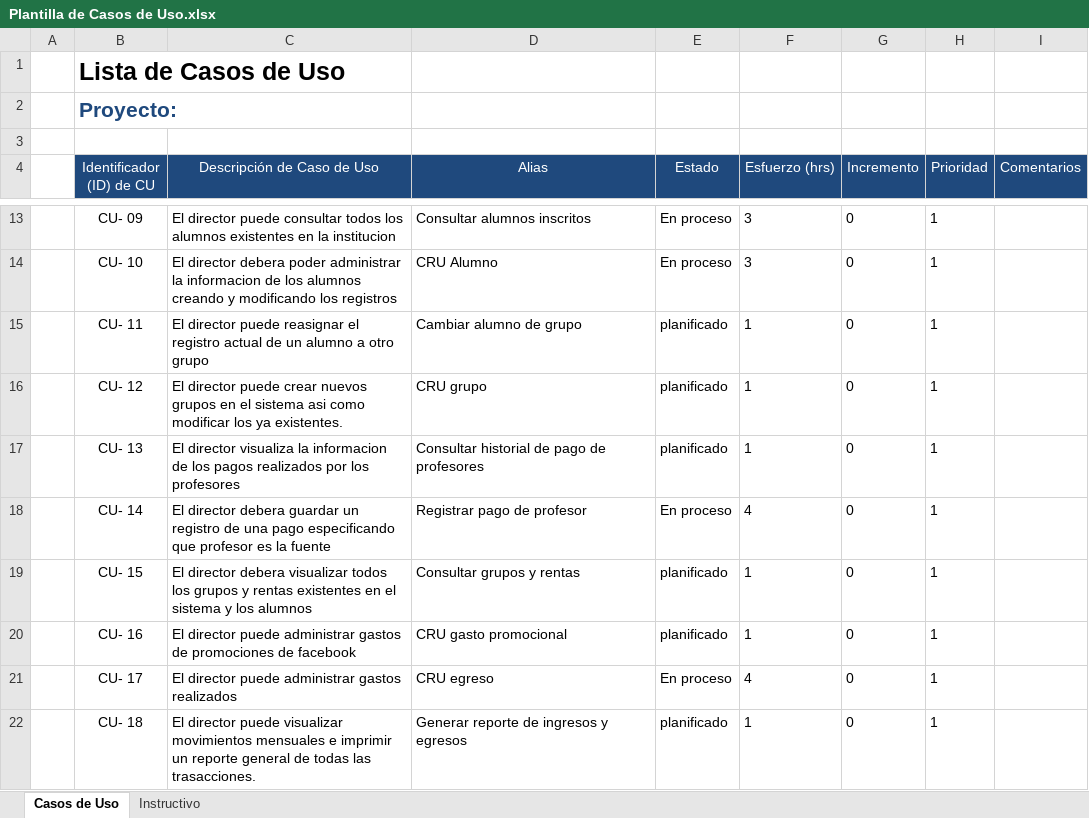
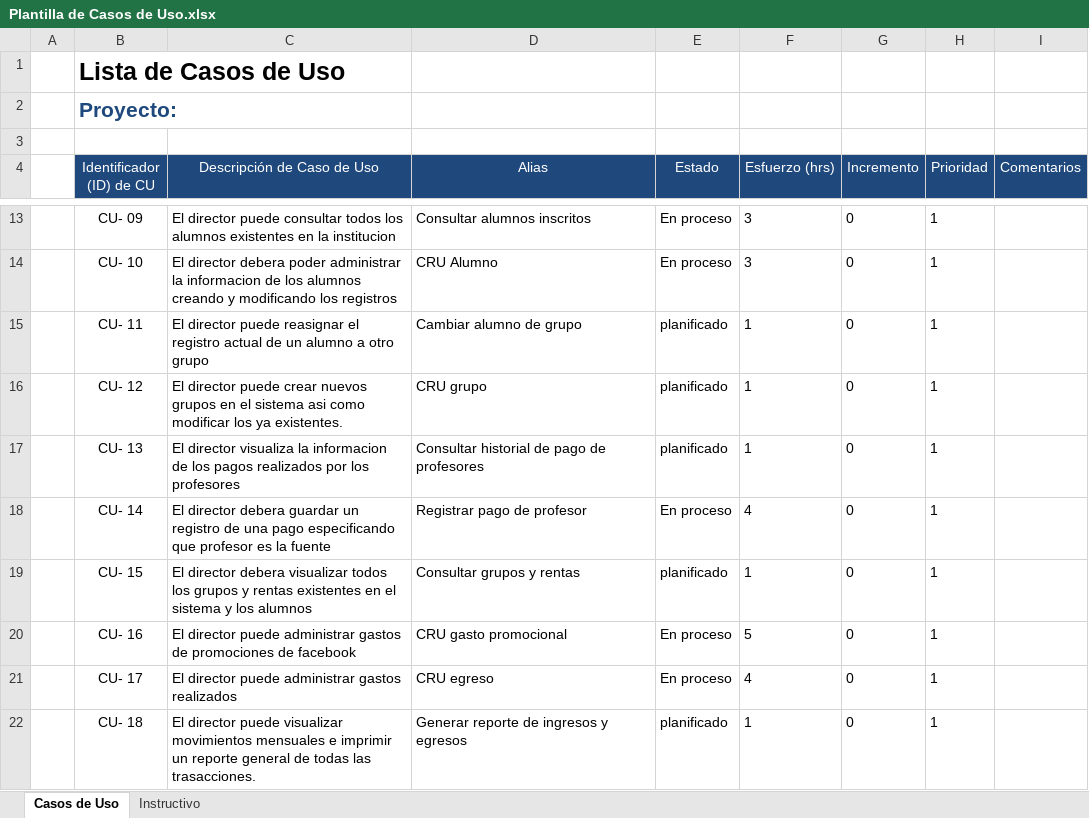
Before and after one commit to Senzho/DesarrolloSoftwareISO, an Excel workbook: Plantillas/Plantilla de Casos de Uso.xlsx, sheet Casos de Uso, drawn as a sheet; only a part is shown, gaps mark what is left out; values as stored, in another font and other column widths than the file's, no borders; the diff names each change by its address in the sheet, - before the commit and + after, or states it on an @@ line.

Commit message:
Modulo de egresos caso de uso gasto promocional
Se implementa parciamente el caso de uso gasto promocional y
correcciones en casos de uso de iteracion anterior(sesiones)

```diff
--- a/Plantillas/Plantilla de Casos de Uso.xlsx (sheet Casos de Uso)
+++ b/Plantillas/Plantilla de Casos de Uso.xlsx (sheet Casos de Uso)
-E20 (Estado): planificado
+E20 (Estado): En proceso
-F20 (Esfuerzo (hrs)): 1
+F20 (Esfuerzo (hrs)): 5
```
Also changed, not shown: 10 other files.
